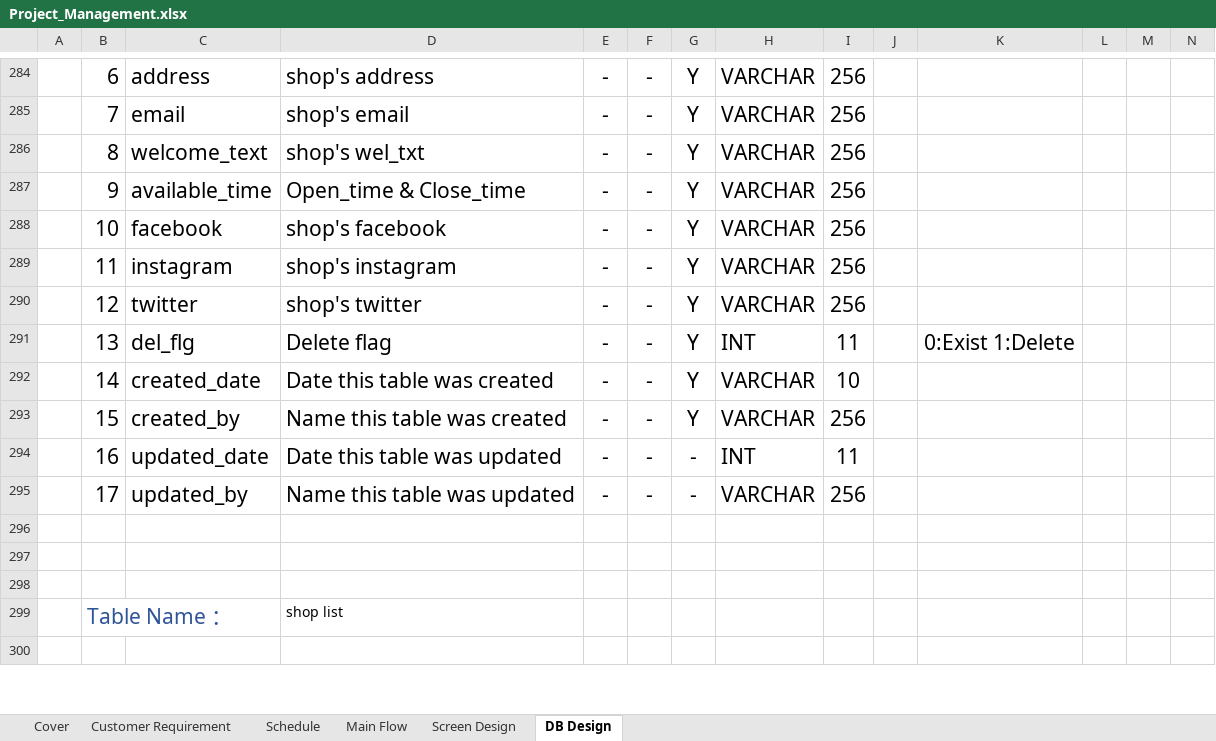
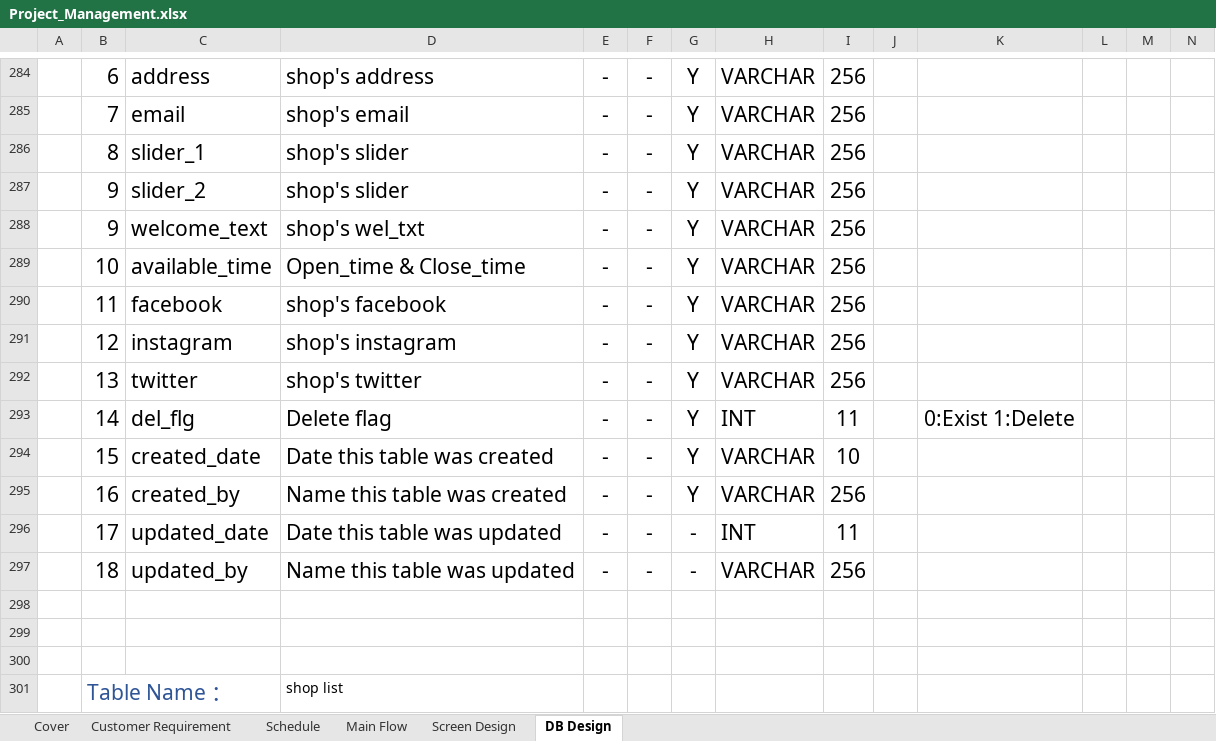
Before and after one commit to Kaung1730/Yadanar_Thike, an Excel workbook: 02.DesignDocument/Project_Management.xlsx, sheet DB Design, drawn as a sheet; only a part is shown, gaps mark what is left out; the shorter side is filled out with more unchanged rows; values as stored, in another font and other column widths than the file's, no borders; addresses are those after the commit; the diff names each change by its address in the sheet, - before the commit and + after, or states it on an @@ line.

```diff
--- a/02.DesignDocument/Project_Management.xlsx (sheet DB Design)
+++ b/02.DesignDocument/Project_Management.xlsx (sheet DB Design)
+row 286:  | 8 | slider_1 | shop's slider | - | - | Y | VARCHAR | 256
+row 287:  | 9 | slider_2 | shop's slider | - | - | Y | VARCHAR | 256
-B288: 8
+B288: 9
-B289: 9
+B289: 10
-B290: 10
+B290: 11
-B291: 11
+B291: 12
-B292: 12
+B292: 13
-B293: 13
+B293: 14
-B294: 14
+B294: 15
-B295: 15
+B295: 16
-B296: 16
+B296: 17
-B297: 17
+B297: 18
```
Also changed, not shown: sheet Schedule, formulas that keep their value, charts or pictures, 8 other files.
